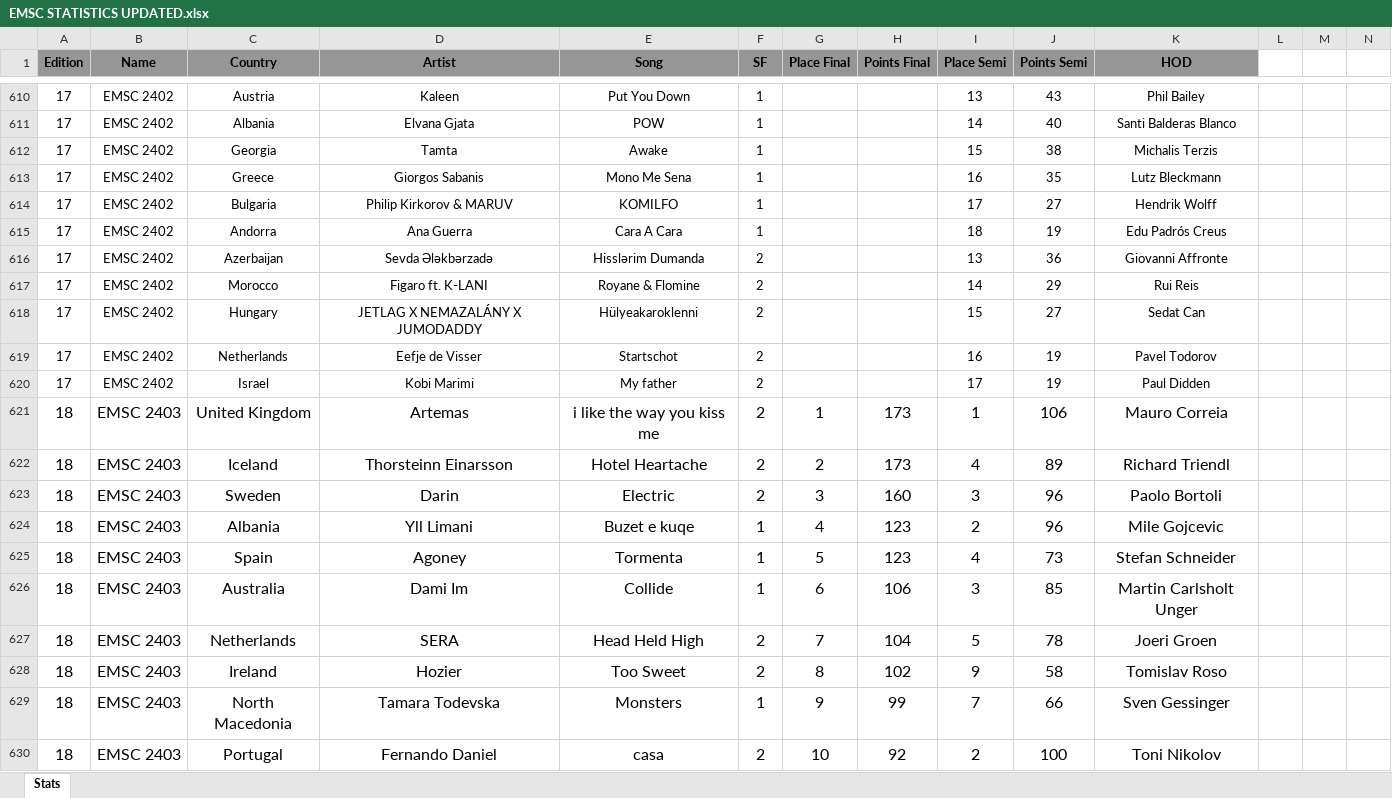
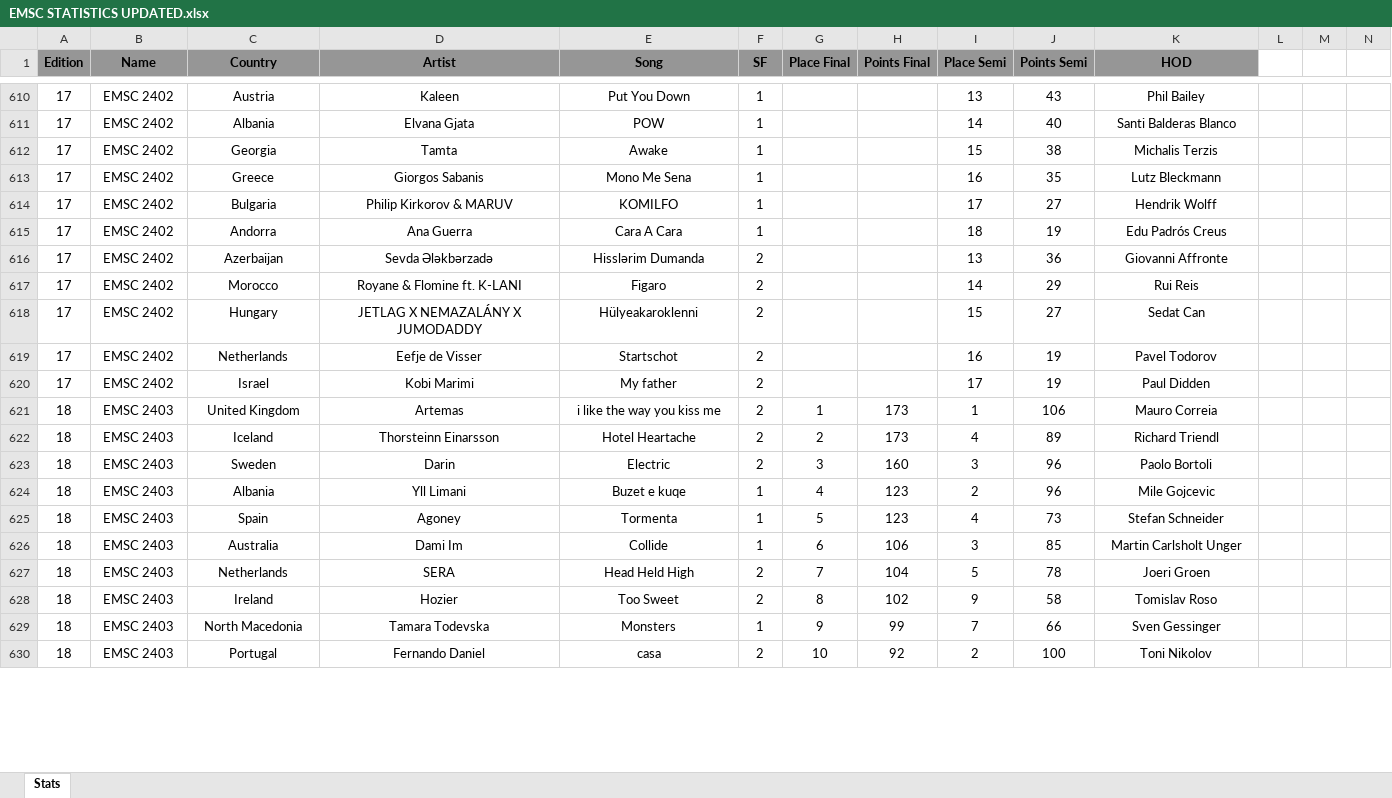
Before and after one commit to paveltodorov/EMSC, an Excel workbook: EMSC STATISTICS UPDATED.xlsx, sheet Stats, drawn as a sheet; only a part is shown, gaps mark what is left out; values as stored, in another font and other column widths than the file's, no borders; charts and pictures not drawn; the diff covers the shown part only; the diff names each change by its address in the sheet, - before the commit and + after, or states it on an @@ line.

```diff
--- a/EMSC STATISTICS UPDATED.xlsx (sheet Stats)
+++ b/EMSC STATISTICS UPDATED.xlsx (sheet Stats)
-D617 (Artist): Figaro ft. K-LANI
+D617 (Artist): Royane & Flomine ft. K-LANI
-E617 (Song): Royane & Flomine
+E617 (Song): Figaro
@@ A621:K630 text size: smaller @@
```
Also changed, not shown: 71 edited cells and cell formats elsewhere in this sheet, charts or pictures, ArtistStats.xlsx, 1 other file.
